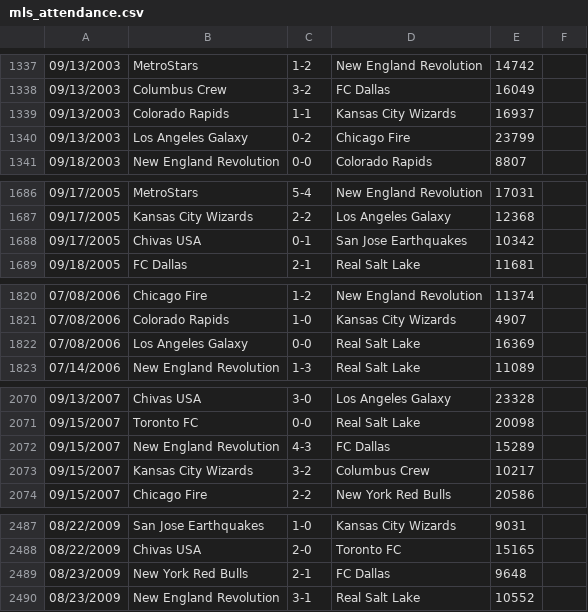
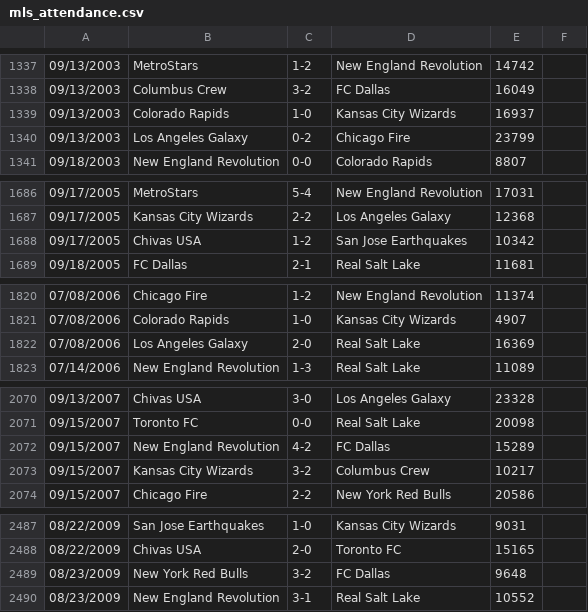
Before and after one commit to SoccerStatsUS/soccerdata, a CSV file: data/games/domestic/country/usa/leagues/mls/mls_attendance.csv, drawn as a sheet; only a part is shown, gaps mark what is left out; the diff names each change by its address in the sheet, - before the commit and + after, or states it on an @@ line.

Commit message:
Correct some errors in mls attendance lists.

```diff
--- a/data/games/domestic/country/usa/leagues/mls/mls_attendance.csv
+++ b/data/games/domestic/country/usa/leagues/mls/mls_attendance.csv
-C1339: 1-1
+C1339: 1-0
-C1688: 0-1
+C1688: 1-2
-C1822: 0-0
+C1822: 2-0
-C2072: 4-3
+C2072: 4-2
-C2489: 2-1
+C2489: 3-2
```
